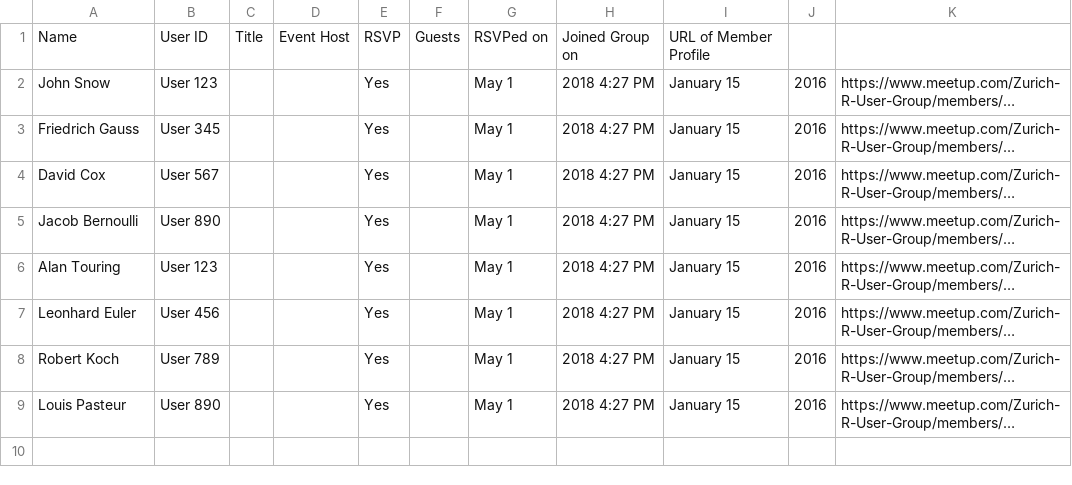
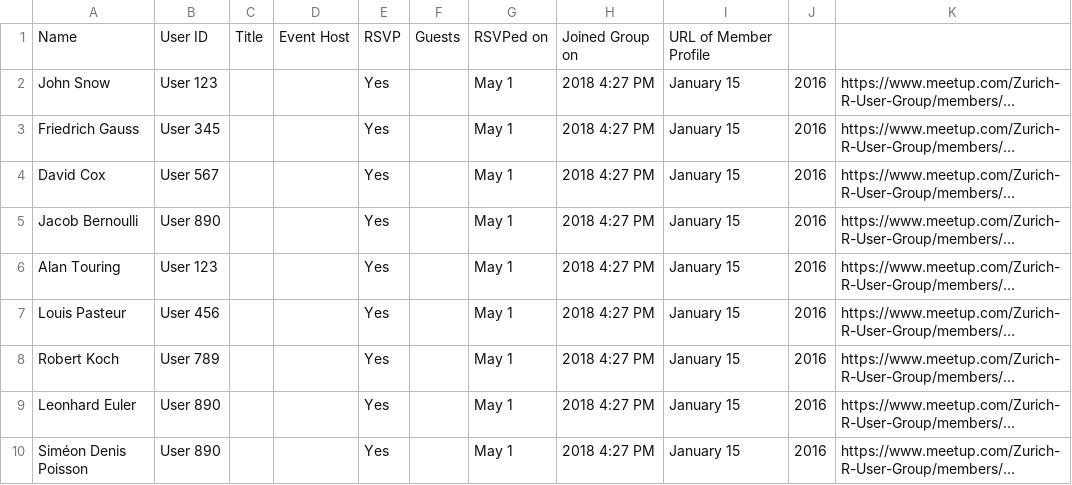
Before and after one commit to jbracher/ZurichR, a CSV file: Nametags/participants.csv, drawn as a sheet.

```diff
--- a/Nametags/participants.csv
+++ b/Nametags/participants.csv
@@ -6,4 +6,5 @@ Jacob Bernoulli,User 890,,,Yes,,May 1, 2018 4:27 PM,January 15,2016,https://www.
 Alan Touring,User 123,,,Yes,,May 1, 2018 4:27 PM,January 15,2016,https://www.meetup.com/Zurich-R-User-Group/members/…
-Leonhard Euler,User 456,,,Yes,,May 1, 2018 4:27 PM,January 15,2016,https://www.meetup.com/Zurich-R-User-Group/members/…
+Louis Pasteur,User 456,,,Yes,,May 1, 2018 4:27 PM,January 15,2016,https://www.meetup.com/Zurich-R-User-Group/members/…
 Robert Koch,User 789,,,Yes,,May 1, 2018 4:27 PM,January 15,2016,https://www.meetup.com/Zurich-R-User-Group/members/…
-Louis Pasteur,User 890,,,Yes,,May 1, 2018 4:27 PM,January 15,2016,https://www.meetup.com/Zurich-R-User-Group/members/…
+Leonhard Euler,User 890,,,Yes,,May 1, 2018 4:27 PM,January 15,2016,https://www.meetup.com/Zurich-R-User-Group/members/…
+Siméon Denis Poisson,User 890,,,Yes,,May 1, 2018 4:27 PM,January 15,2016,https://www.meetup.com/Zurich-R-User-Group/members/…
```
Also changed, not shown: 1 other file.
